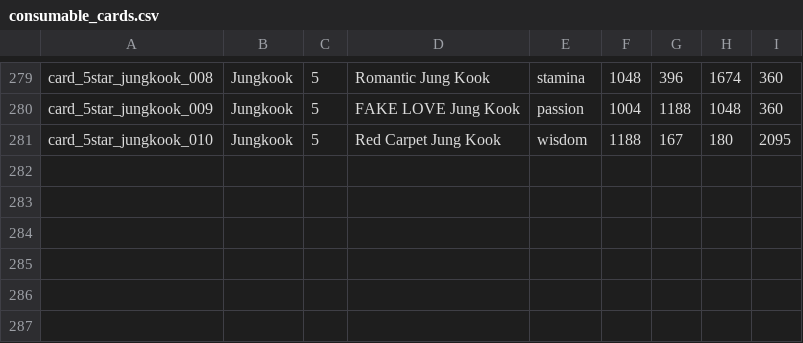
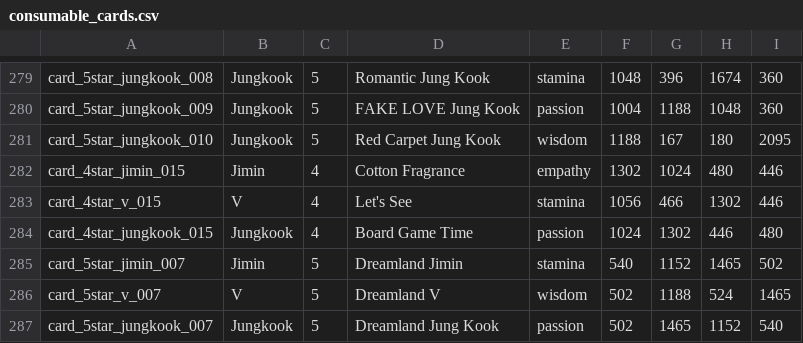
Before and after one commit to inggy/bts-world-data-extractor, a CSV file: output/consumable_cards.csv, drawn as a sheet; only a part is shown, gaps mark what is left out; the diff names each change by its address in the sheet, - before the commit and + after, or states it on an @@ line.

Commit message:
Update data based on 20190724 update

```diff
--- a/output/consumable_cards.csv
+++ b/output/consumable_cards.csv
+row 282: card_4star_jimin_015 | Jimin | 4 | Cotton Fragrance | empathy | 1302 | 1024 | 480 | 446
+row 283: card_4star_v_015 | V | 4 | Let's See | stamina | 1056 | 466 | 1302 | 446
+row 284: card_4star_jungkook_015 | Jungkook | 4 | Board Game Time | passion | 1024 | 1302 | 446 | 480
+row 285: card_5star_jimin_007 | Jimin | 5 | Dreamland Jimin | stamina | 540 | 1152 | 1465 | 502
+row 286: card_5star_v_007 | V | 5 | Dreamland V | wisdom | 502 | 1188 | 524 | 1465
+row 287: card_5star_jungkook_007 | Jungkook | 5 | Dreamland Jung Kook | passion | 502 | 1465 | 1152 | 540
```
Also changed, not shown: 1 other file.
